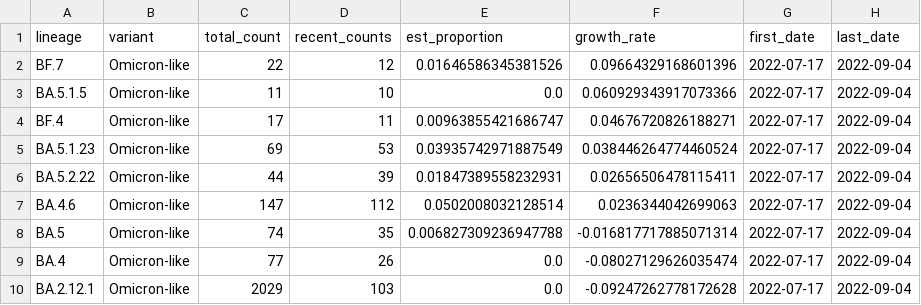
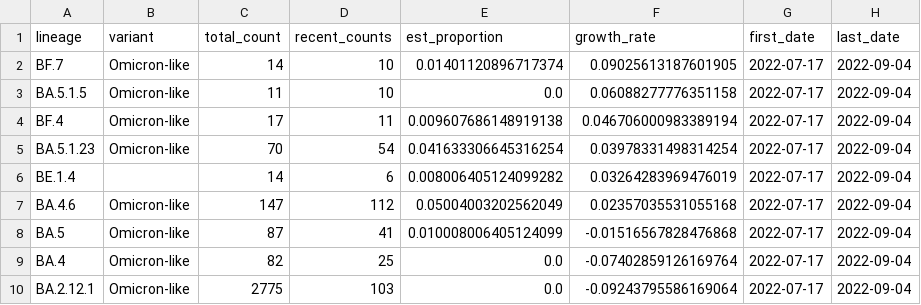
Before and after one commit to andersen-lab/lone_pine, a CSV file: resources/growth_rates.csv, drawn as a sheet.

Commit message:
Added growth rates

```diff
--- a/resources/growth_rates.csv
+++ b/resources/growth_rates.csv
@@ -1,10 +1,10 @@
 lineage,variant,total_count,recent_counts,est_proportion,growth_rate,first_date,last_date
-BF.7,Omicron-like,22,12,0.01646586345381526,0.09664329168601396,2022-07-17,2022-09-04
-BA.5.1.5,Omicron-like,11,10,0.0,0.060929343917073366,2022-07-17,2022-09-04
-BF.4,Omicron-like,17,11,0.00963855421686747,0.04676720826188271,2022-07-17,2022-09-04
-BA.5.1.23,Omicron-like,69,53,0.03935742971887549,0.038446264774460524,2022-07-17,2022-09-04
-BA.5.2.22,Omicron-like,44,39,0.01847389558232931,0.02656506478115411,2022-07-17,2022-09-04
-BA.4.6,Omicron-like,147,112,0.0502008032128514,0.0236344042699063,2022-07-17,2022-09-04
-BA.5,Omicron-like,74,35,0.006827309236947788,-0.016817717885071314,2022-07-17,2022-09-04
-BA.4,Omicron-like,77,26,0.0,-0.08027129626035474,2022-07-17,2022-09-04
-BA.2.12.1,Omicron-like,2029,103,0.0,-0.09247262778172628,2022-07-17,2022-09-04
+BF.7,Omicron-like,14,10,0.01401120896717374,0.09025613187601905,2022-07-17,2022-09-04
+BA.5.1.5,Omicron-like,11,10,0.0,0.06088277776351158,2022-07-17,2022-09-04
+BF.4,Omicron-like,17,11,0.009607686148919138,0.046706000983389194,2022-07-17,2022-09-04
+BA.5.1.23,Omicron-like,70,54,0.041633306645316254,0.03978331498314254,2022-07-17,2022-09-04
+BE.1.4,,14,6,0.008006405124099282,0.03264283969476019,2022-07-17,2022-09-04
+BA.4.6,Omicron-like,147,112,0.05004003202562049,0.02357035531055168,2022-07-17,2022-09-04
+BA.5,Omicron-like,87,41,0.010008006405124099,-0.01516567828476868,2022-07-17,2022-09-04
+BA.4,Omicron-like,82,25,0.0,-0.07402859126169764,2022-07-17,2022-09-04
+BA.2.12.1,Omicron-like,2775,103,0.0,-0.09243795586169064,2022-07-17,2022-09-04
```
Also changed, not shown: 1 other file.
